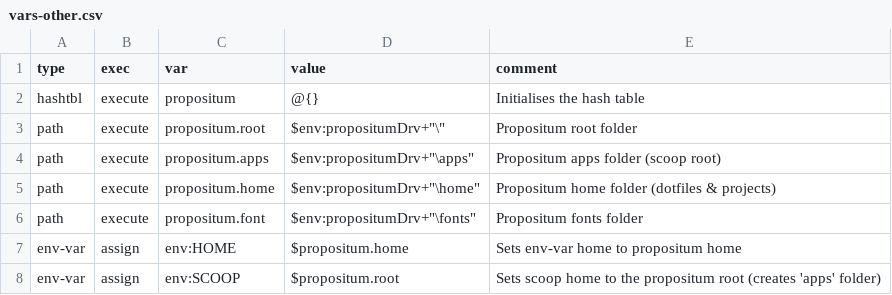
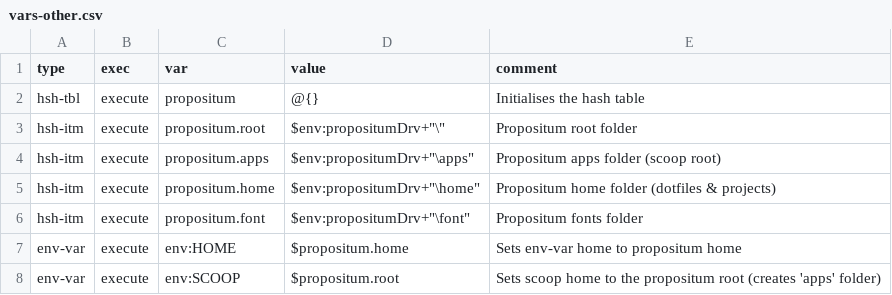
Before and after one commit to jenny-xie/opensource, a CSV file: script/vars-other.csv, drawn as a sheet.

Commit message:
Update vars-other table & documentation

```diff
--- a/script/vars-other.csv
+++ b/script/vars-other.csv
@@ -1,8 +1,8 @@
 type,exec,var,value,comment
-hashtbl,execute,propositum,@{},Initialises the hash table
-path,execute,propositum.root,"$env:propositumDrv+""\""",Propositum root folder
-path,execute,propositum.apps,"$env:propositumDrv+""\apps""",Propositum apps folder (scoop root)
-path,execute,propositum.home,"$env:propositumDrv+""\home""",Propositum home folder (dotfiles & projects)
-path,execute,propositum.font,"$env:propositumDrv+""\fonts""",Propositum fonts folder
-env-var,assign,env:HOME,$propositum.home,Sets env-var home to propositum home
-env-var,assign,env:SCOOP,$propositum.root,Sets scoop home to the propositum root (creates 'apps' folder)
+hsh-tbl,execute,propositum,@{},Initialises the hash table
+hsh-itm,execute,propositum.root,"$env:propositumDrv+""\""",Propositum root folder
+hsh-itm,execute,propositum.apps,"$env:propositumDrv+""\apps""",Propositum apps folder (scoop root)
+hsh-itm,execute,propositum.home,"$env:propositumDrv+""\home""",Propositum home folder (dotfiles & projects)
+hsh-itm,execute,propositum.font,"$env:propositumDrv+""\font""",Propositum fonts folder
+env-var,execute,env:HOME,$propositum.home,Sets env-var home to propositum home
+env-var,execute,env:SCOOP,$propositum.root,Sets scoop home to the propositum root (creates 'apps' folder)
```
Also changed, not shown: 1 other file.
